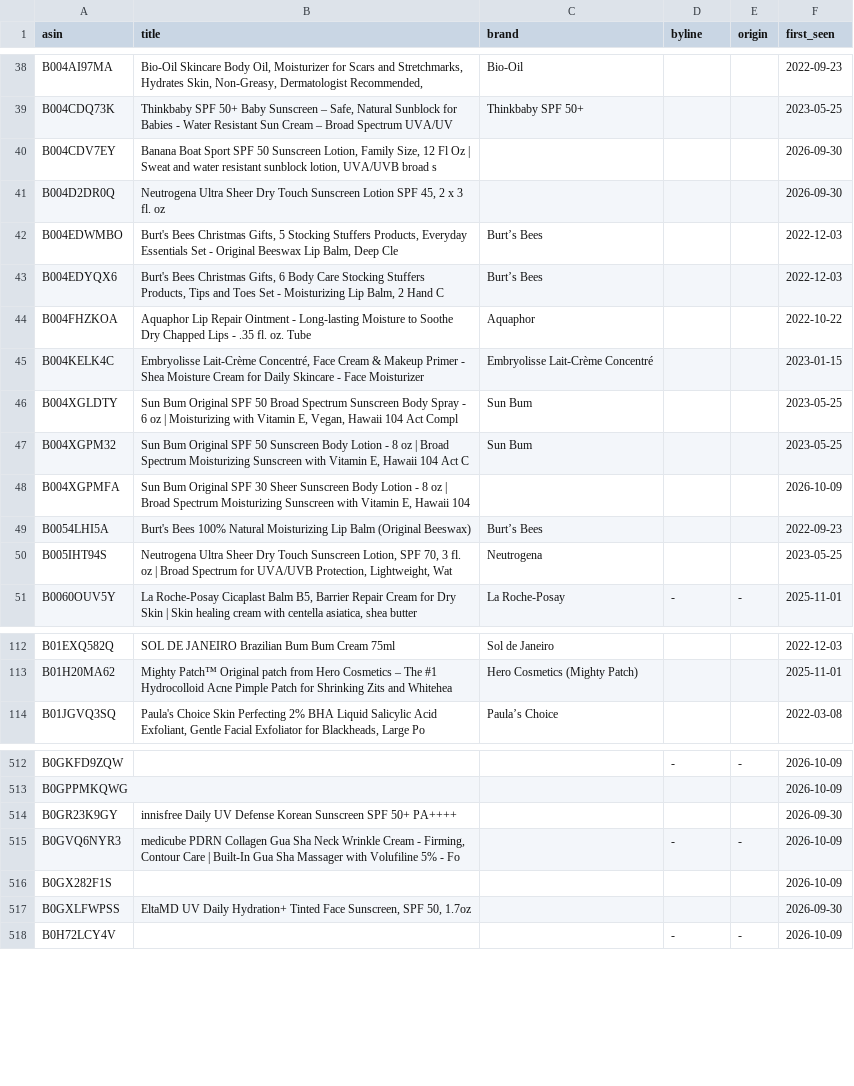
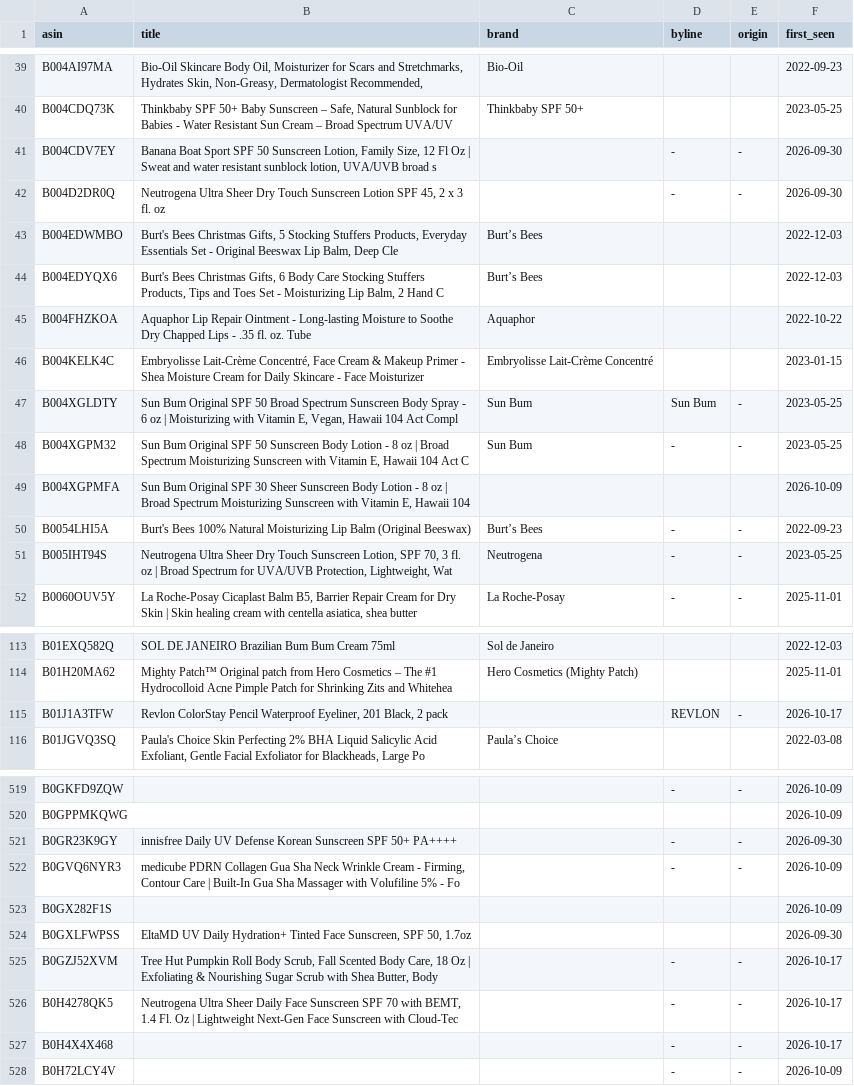
Before and after one commit to rhddyd12345678-blip/kbeauty-demand-tracker, a CSV file: data/amazon_titles.csv, drawn as a sheet; only a part is shown, gaps mark what is left out; the diff covers the shown part only.

Commit message:
data: 2026-10-17 자동 갱신

```diff
--- a/data/amazon_titles.csv
+++ b/data/amazon_titles.csv
@@ -39,4 +40,4 @@ B004AI97MA,"Bio-Oil Skincare Body Oil, Moisturizer for Scars and Stretchmarks, H
 B004CDQ73K,"Thinkbaby SPF 50+ Baby Sunscreen – Safe, Natural Sunblock for Babies - Water Resistant Sun Cream – Broad Spectrum UVA/UV",Thinkbaby SPF 50+,,,2023-05-25
-B004CDV7EY,"Banana Boat Sport SPF 50 Sunscreen Lotion, Family Size, 12 Fl Oz | Sweat and water resistant sunblock lotion, UVA/UVB broad s",,,,2026-09-30
-B004D2DR0Q,"Neutrogena Ultra Sheer Dry Touch Sunscreen Lotion SPF 45, 2 x 3 fl. oz",,,,2026-09-30
+B004CDV7EY,"Banana Boat Sport SPF 50 Sunscreen Lotion, Family Size, 12 Fl Oz | Sweat and water resistant sunblock lotion, UVA/UVB broad s",,-,-,2026-09-30
+B004D2DR0Q,"Neutrogena Ultra Sheer Dry Touch Sunscreen Lotion SPF 45, 2 x 3 fl. oz",,-,-,2026-09-30
 B004EDWMBO,"Burt's Bees Christmas Gifts, 5 Stocking Stuffers Products, Everyday Essentials Set - Original Beeswax Lip Balm, Deep Cle",Burt’s Bees,,,2022-12-03
@@ -45,7 +46,7 @@ B004FHZKOA,Aquaphor Lip Repair Ointment - Long-lasting Moisture to Soothe Dry Ch
 B004KELK4C,"Embryolisse Lait-Crème Concentré, Face Cream & Makeup Primer - Shea Moisture Cream for Daily Skincare - Face Moisturizer",Embryolisse Lait-Crème Concentré,,,2023-01-15
-B004XGLDTY,"Sun Bum Original SPF 50 Broad Spectrum Sunscreen Body Spray - 6 oz | Moisturizing with Vitamin E, Vegan, Hawaii 104 Act Compl",Sun Bum,,,2023-05-25
-B004XGPM32,"Sun Bum Original SPF 50 Sunscreen Body Lotion - 8 oz | Broad Spectrum Moisturizing Sunscreen with Vitamin E, Hawaii 104 Act C",Sun Bum,,,2023-05-25
+B004XGLDTY,"Sun Bum Original SPF 50 Broad Spectrum Sunscreen Body Spray - 6 oz | Moisturizing with Vitamin E, Vegan, Hawaii 104 Act Compl",Sun Bum,Sun Bum,-,2023-05-25
+B004XGPM32,"Sun Bum Original SPF 50 Sunscreen Body Lotion - 8 oz | Broad Spectrum Moisturizing Sunscreen with Vitamin E, Hawaii 104 Act C",Sun Bum,-,-,2023-05-25
 B004XGPMFA,"Sun Bum Original SPF 30 Sheer Sunscreen Body Lotion - 8 oz | Broad Spectrum Moisturizing Sunscreen with Vitamin E, Hawaii 104",,,,2026-10-09
-B0054LHI5A,Burt's Bees 100% Natural Moisturizing Lip Balm (Original Beeswax),Burt’s Bees,,,2022-09-23
-B005IHT94S,"Neutrogena Ultra Sheer Dry Touch Sunscreen Lotion, SPF 70, 3 fl. oz | Broad Spectrum for UVA/UVB Protection, Lightweight, Wat",Neutrogena,,,2023-05-25
+B0054LHI5A,Burt's Bees 100% Natural Moisturizing Lip Balm (Original Beeswax),Burt’s Bees,-,-,2022-09-23
+B005IHT94S,"Neutrogena Ultra Sheer Dry Touch Sunscreen Lotion, SPF 70, 3 fl. oz | Broad Spectrum for UVA/UVB Protection, Lightweight, Wat",Neutrogena,-,-,2023-05-25
 B0060OUV5Y,"La Roche-Posay Cicaplast Balm B5, Barrier Repair Cream for Dry Skin | Skin healing cream with centella asiatica, shea butter",La Roche-Posay,-,-,2025-11-01
@@ -113,2 +114,3 @@ B01EXQ582Q,SOL DE JANEIRO Brazilian Bum Bum Cream 75ml,Sol de Janeiro,,,2022-12-
 B01H20MA62,Mighty Patch™ Original patch from Hero Cosmetics – The #1 Hydrocolloid Acne Pimple Patch for Shrinking Zits and Whitehea,Hero Cosmetics (Mighty Patch),,,2025-11-01
+B01J1A3TFW,"Revlon ColorStay Pencil Waterproof Eyeliner, 201 Black, 2 pack",,REVLON,-,2026-10-17
 B01JGVQ3SQ,"Paula's Choice Skin Perfecting 2% BHA Liquid Salicylic Acid Exfoliant, Gentle Facial Exfoliator for Blackheads, Large Po",Paula’s Choice,,,2022-03-08
@@ -513,3 +520,3 @@ B0GKFD9ZQW,,,-,-,2026-10-09
 B0GPPMKQWG,,,,,2026-10-09
-B0GR23K9GY,innisfree Daily UV Defense Korean Sunscreen SPF 50+ PA++++,,,,2026-09-30
+B0GR23K9GY,innisfree Daily UV Defense Korean Sunscreen SPF 50+ PA++++,,-,-,2026-09-30
 B0GVQ6NYR3,"medicube PDRN Collagen Gua Sha Neck Wrinkle Cream - Firming, Contour Care | Built-In Gua Sha Massager with Volufiline 5% - Fo",,-,-,2026-10-09
@@ -517,2 +524,5 @@ B0GX282F1S,,,,,2026-10-09
 B0GXLFWPSS,"EltaMD UV Daily Hydration+ Tinted Face Sunscreen, SPF 50, 1.7oz",,,,2026-09-30
+B0GZJ52XVM,"Tree Hut Pumpkin Roll Body Scrub, Fall Scented Body Care, 18 Oz | Exfoliating & Nourishing Sugar Scrub with Shea Butter, Body",,-,-,2026-10-17
+B0H4278QK5,"Neutrogena Ultra Sheer Daily Face Sunscreen SPF 70 with BEMT, 1.4 Fl. Oz | Lightweight Next-Gen Face Sunscreen with Cloud-Tec",,-,-,2026-10-17
+B0H4X4X468,,,-,-,2026-10-17
 B0H72LCY4V,,,-,-,2026-10-09
```
Also changed, not shown: 6 added rows and 51 edited cells elsewhere in this file, data/obs/index.csv, 6 other files.
